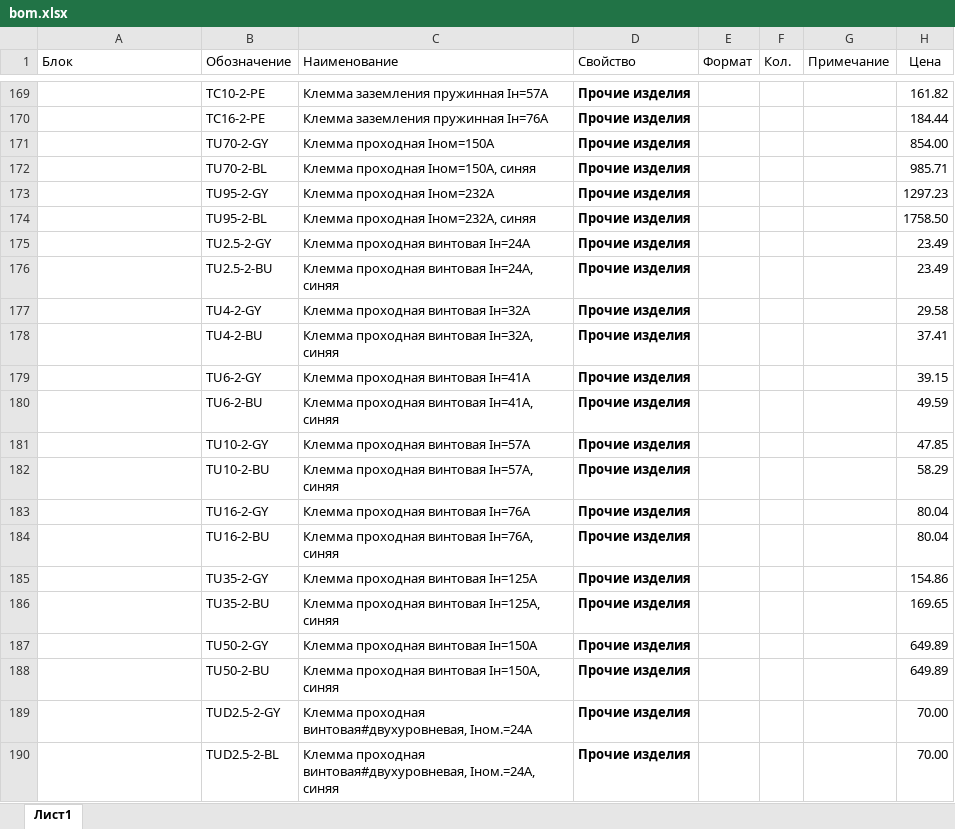
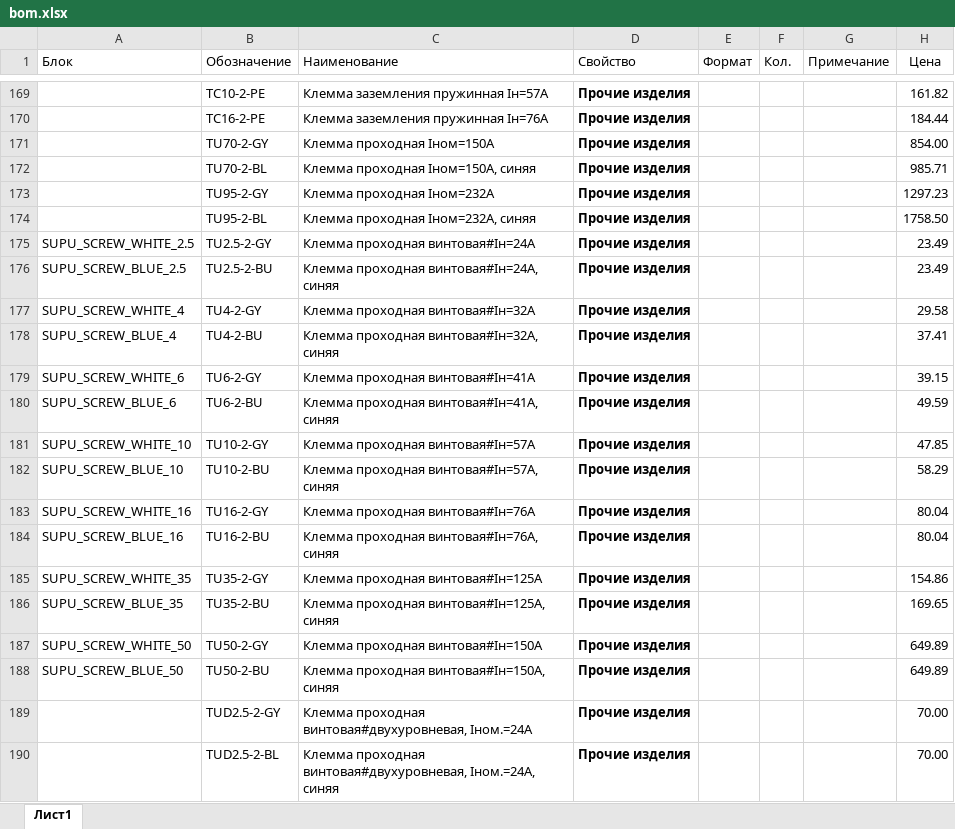
Before and after one commit to Gashmen/SpecMashJB, an Excel workbook: src/bd/BOM/bom.xlsx, sheet Лист1, drawn as a sheet; only a part is shown, gaps mark what is left out; values as stored, in another font and other column widths than the file's, no borders; the diff covers the shown part only; the diff names each change by its address in the sheet, - before the commit and + after, or states it on an @@ line.

```diff
--- a/src/bd/BOM/bom.xlsx (sheet Лист1)
+++ b/src/bd/BOM/bom.xlsx (sheet Лист1)
-A175 (Блок): (empty)
+A175 (Блок): SUPU_SCREW_WHITE_2.5
-C175 (Наименование): Клемма проходная винтовая Iн=24А
+C175 (Наименование): Клемма проходная винтовая#Iн=24А
-A176 (Блок): (empty)
+A176 (Блок): SUPU_SCREW_BLUE_2.5
-C176 (Наименование): Клемма проходная винтовая Iн=24А, синяя
+C176 (Наименование): Клемма проходная винтовая#Iн=24А, синяя
-A177 (Блок): (empty)
+A177 (Блок): SUPU_SCREW_WHITE_4
-C177 (Наименование): Клемма проходная винтовая Iн=32А
+C177 (Наименование): Клемма проходная винтовая#Iн=32А
-A178 (Блок): (empty)
+A178 (Блок): SUPU_SCREW_BLUE_4
-C178 (Наименование): Клемма проходная винтовая Iн=32А, синяя
+C178 (Наименование): Клемма проходная винтовая#Iн=32А, синяя
-A179 (Блок): (empty)
+A179 (Блок): SUPU_SCREW_WHITE_6
-C179 (Наименование): Клемма проходная винтовая Iн=41А
+C179 (Наименование): Клемма проходная винтовая#Iн=41А
-A180 (Блок): (empty)
+A180 (Блок): SUPU_SCREW_BLUE_6
-C180 (Наименование): Клемма проходная винтовая Iн=41А, синяя
+C180 (Наименование): Клемма проходная винтовая#Iн=41А, синяя
-A181 (Блок): (empty)
+A181 (Блок): SUPU_SCREW_WHITE_10
-C181 (Наименование): Клемма проходная винтовая Iн=57А
+C181 (Наименование): Клемма проходная винтовая#Iн=57А
-A182 (Блок): (empty)
+A182 (Блок): SUPU_SCREW_BLUE_10
-C182 (Наименование): Клемма проходная винтовая Iн=57А, синяя
+C182 (Наименование): Клемма проходная винтовая#Iн=57А, синяя
-A183 (Блок): (empty)
+A183 (Блок): SUPU_SCREW_WHITE_16
-C183 (Наименование): Клемма проходная винтовая Iн=76А
+C183 (Наименование): Клемма проходная винтовая#Iн=76А
-A184 (Блок): (empty)
+A184 (Блок): SUPU_SCREW_BLUE_16
-C184 (Наименование): Клемма проходная винтовая Iн=76А, синяя
+C184 (Наименование): Клемма проходная винтовая#Iн=76А, синяя
-A185 (Блок): (empty)
+A185 (Блок): SUPU_SCREW_WHITE_35
-C185 (Наименование): Клемма проходная винтовая Iн=125А
+C185 (Наименование): Клемма проходная винтовая#Iн=125А
-A186 (Блок): (empty)
+A186 (Блок): SUPU_SCREW_BLUE_35
-C186 (Наименование): Клемма проходная винтовая Iн=125А, синяя
+C186 (Наименование): Клемма проходная винтовая#Iн=125А, синяя
-A187 (Блок): (empty)
+A187 (Блок): SUPU_SCREW_WHITE_50
-C187 (Наименование): Клемма проходная винтовая Iн=150А
+C187 (Наименование): Клемма проходная винтовая#Iн=150А
-A188 (Блок): (empty)
+A188 (Блок): SUPU_SCREW_BLUE_50
-C188 (Наименование): Клемма проходная винтовая Iн=150А, синяя
+C188 (Наименование): Клемма проходная винтовая#Iн=150А, синяя
```
Also changed, not shown: 9 edited cells elsewhere in this sheet, 31 other files.
